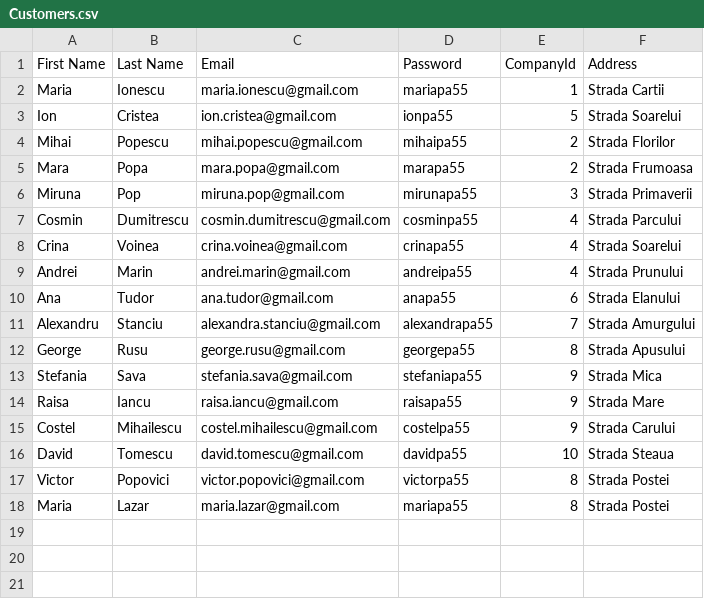
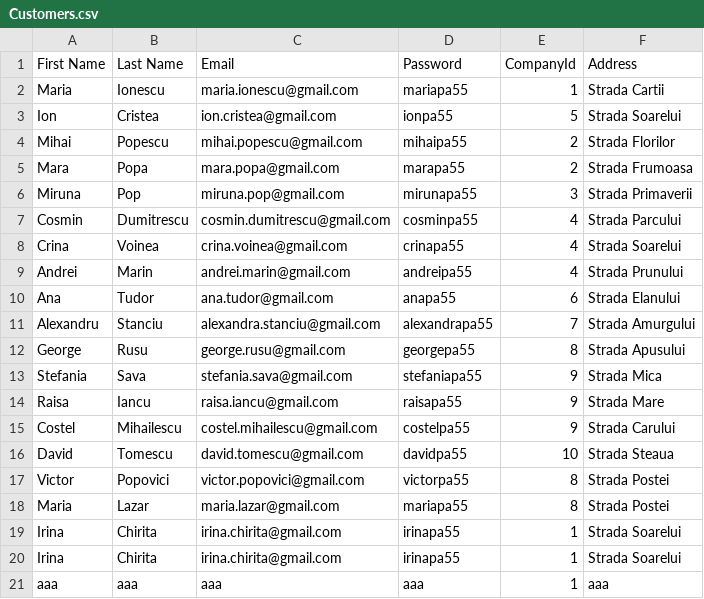
Before and after one commit to deeaanghelache/Book-Lending-System, a CSV file: src/csvFiles/Customers.csv, drawn as a sheet; the diff names each change by its address in the sheet, - before the commit and + after, or states it on an @@ line.

```diff
--- a/src/csvFiles/Customers.csv
+++ b/src/csvFiles/Customers.csv
+row 19: Irina | Chirita | irina.chirita@gmail.com | irinapa55 | 1 | Strada Soarelui
+row 20: Irina | Chirita | irina.chirita@gmail.com | irinapa55 | 1 | Strada Soarelui
+row 21: aaa | aaa | aaa | aaa | 1 | aaa
```
Also changed, not shown: src/csvFiles/Audit.csv, src/csvFiles/Books.csv, 15 other files.
